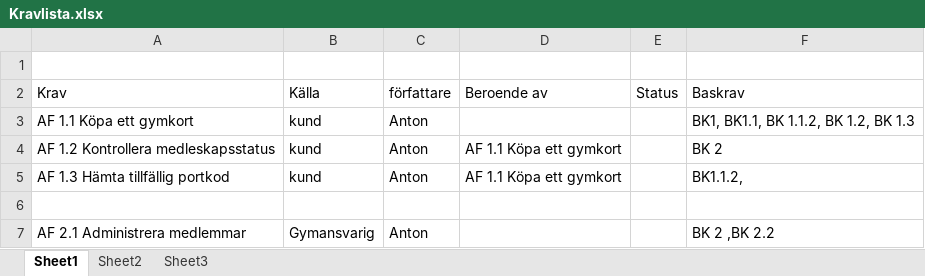
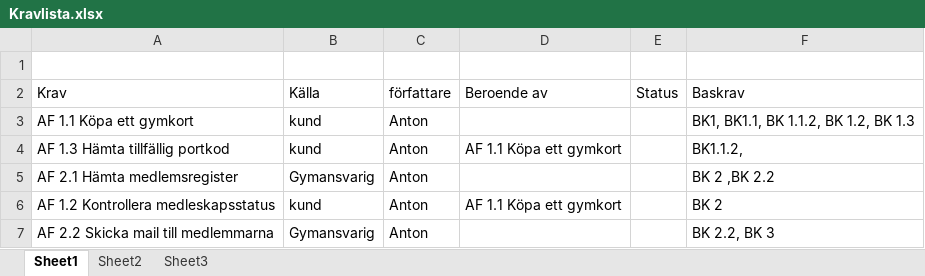
Before and after one commit to al223ec/Uppgift-234, an Excel workbook: Kravlista.xlsx, sheet Sheet1, drawn as a sheet; values as stored, in another font and other column widths than the file's, no borders; removed rows and columns are numbered as before the commit, all else as after; the diff names each change by its address in the sheet, - before the commit and + after, or states it on an @@ line.

Commit message:
Krav

```diff
--- a/Kravlista.xlsx (sheet Sheet1)
+++ b/Kravlista.xlsx (sheet Sheet1)
@@ row 5 moved to row 4: AF 1.3 Hämta tillfällig portkod @@
+row 5: AF 2.1 Hämta medlemsregister | Gymansvarig | Anton |  |  | BK 2 ,BK 2.2
-row 6: (empty)
-A7 (Krav): AF 2.1 Administrera medlemmar
+A7 (Krav): AF 2.2 Skicka mail till medlemmarna
-F7 (Baskrav): BK 2 ,BK 2.2
+F7 (Baskrav): BK 2.2, BK 3
```
Also changed, not shown: 2 other files.
